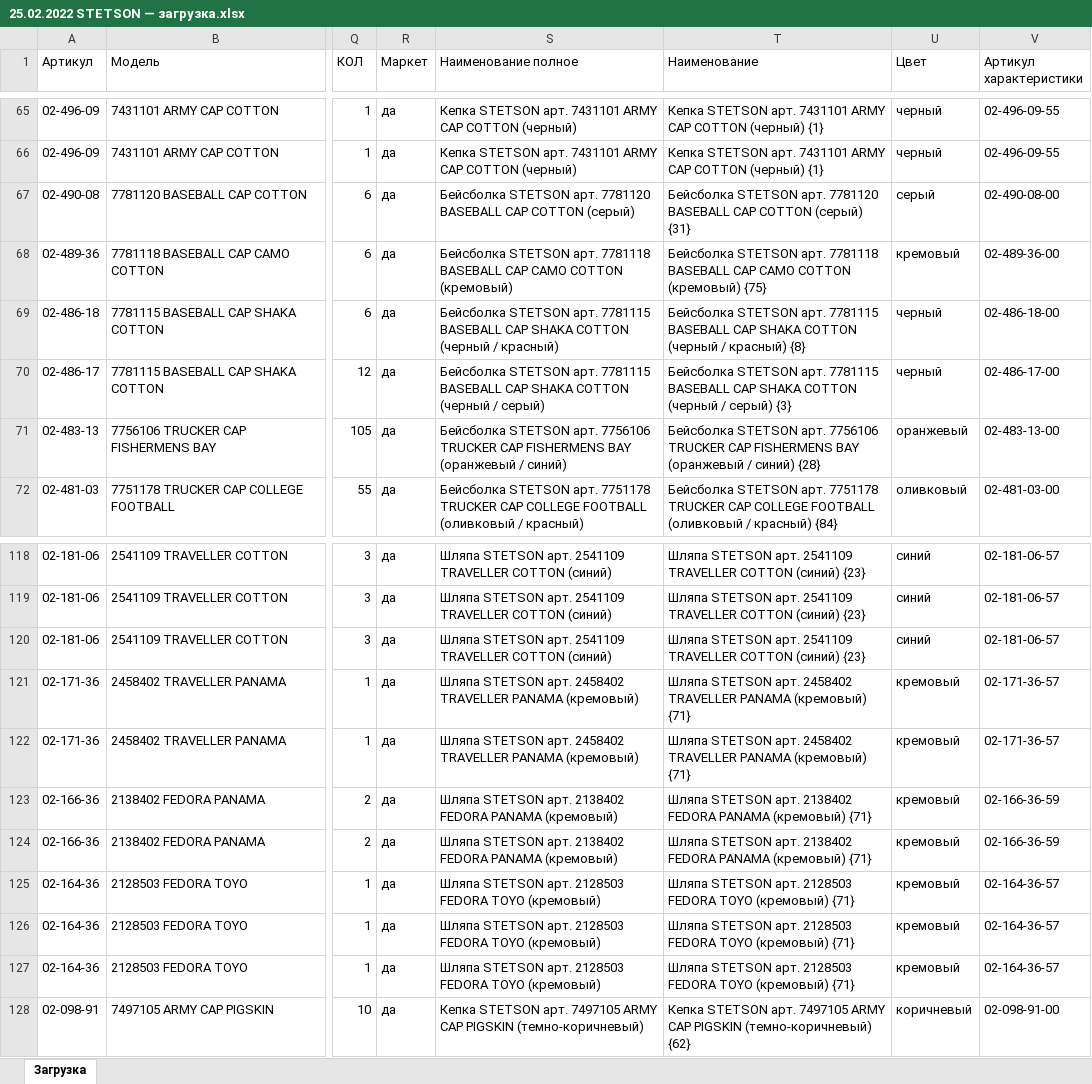
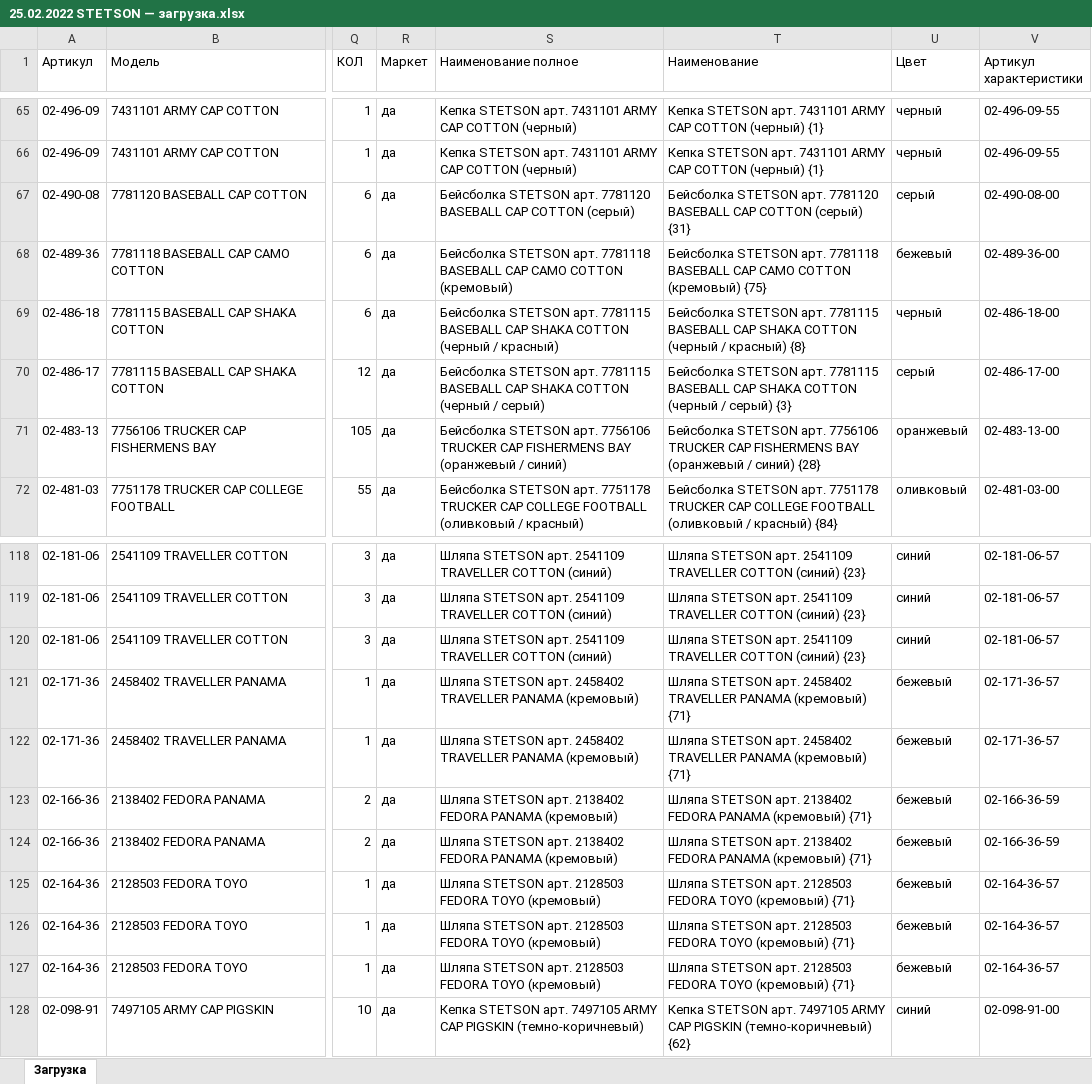
Before and after one commit to seyanaracore/HatsAndCaps, an Excel workbook: Excel/Stetson/2022.02.08/25.02.2022 STETSON — загрузка.xlsx, sheet Загрузка, drawn as a sheet; only a part is shown, gaps mark what is left out; values as stored, in another font and other column widths than the file's, no borders; conditional formats not drawn; the diff names each change by its address in the sheet, - before the commit and + after, or states it on an @@ line.

Commit message:
Stetson Load Fix Color

```diff
--- a/Excel/Stetson/2022.02.08/25.02.2022 STETSON — загрузка.xlsx (sheet Загрузка)
+++ b/Excel/Stetson/2022.02.08/25.02.2022 STETSON — загрузка.xlsx (sheet Загрузка)
-U68 (Цвет): кремовый
+U68 (Цвет): бежевый
-U70 (Цвет): черный
+U70 (Цвет): серый
-U121:U127 (Цвет): кремовый
+U121:U127 (Цвет): бежевый
-U128 (Цвет): коричневый
+U128 (Цвет): синий
```
Also changed, not shown: 1 other file.
